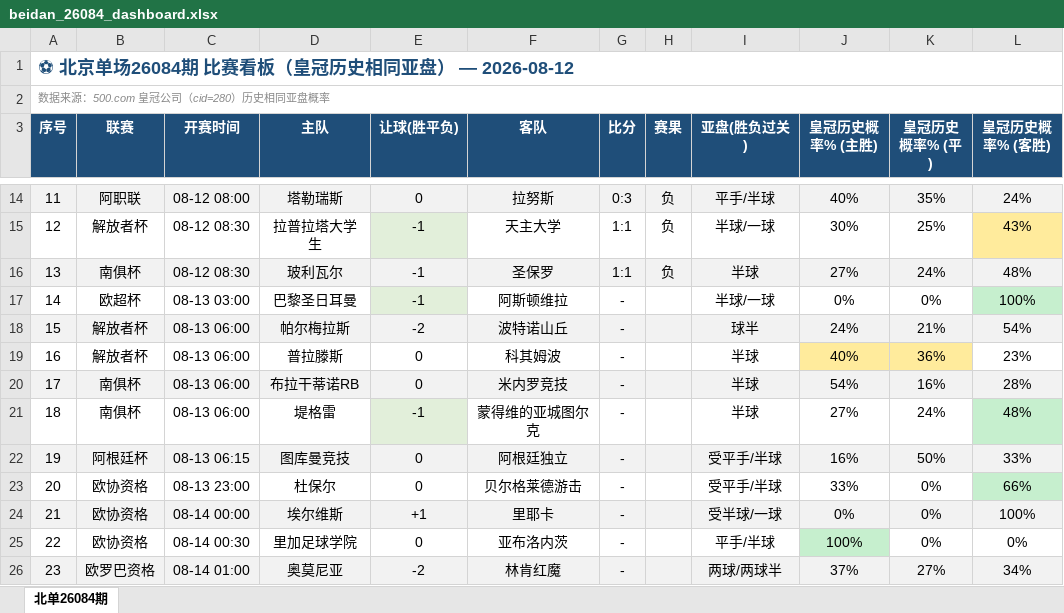
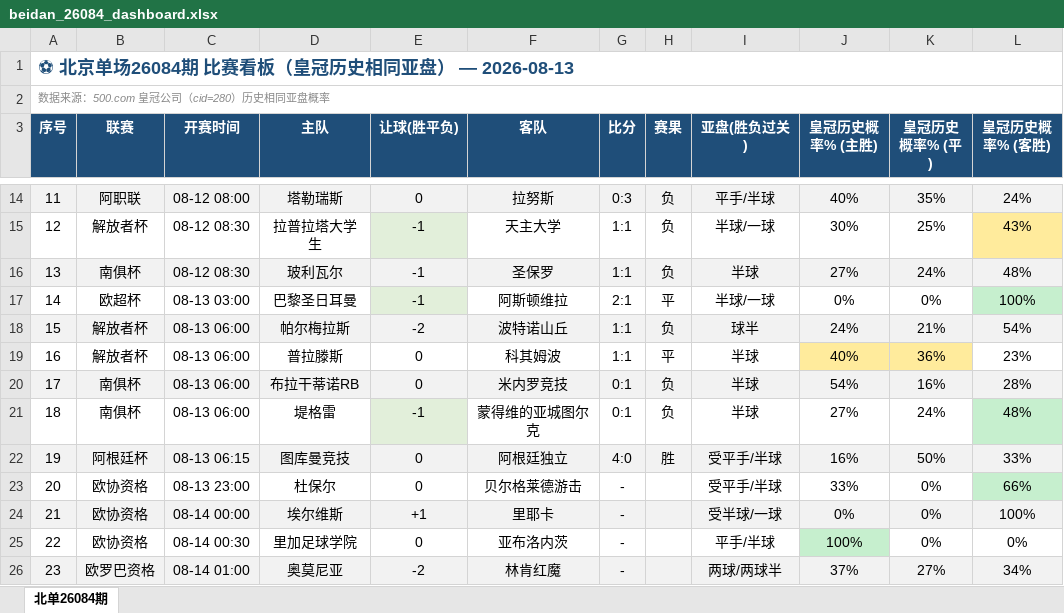
Before and after one commit to bily1258-design/football-dashboard, an Excel workbook: docs/data/beidan_26084_dashboard.xlsx, sheet 北单26084期, drawn as a sheet; only a part is shown, gaps mark what is left out; values as stored, in another font and other column widths than the file's, no borders; the diff names each change by its address in the sheet, - before the commit and + after, or states it on an @@ line.

```diff
--- a/docs/data/beidan_26084_dashboard.xlsx (sheet 北单26084期)
+++ b/docs/data/beidan_26084_dashboard.xlsx (sheet 北单26084期)
-A1 (序号): ⚽ 北京单场26084期 比赛看板（皇冠历史相同亚盘） — 2026-08-12
+A1 (序号): ⚽ 北京单场26084期 比赛看板（皇冠历史相同亚盘） — 2026-08-13
-G17 (比分): -
+G17 (比分): 2:1
-H17 (赛果): (empty)
+H17 (赛果): 平
-G18:G19 (比分): -
+G18:G19 (比分): 1:1
-H18 (赛果): (empty)
+H18 (赛果): 负
-H19 (赛果): (empty)
+H19 (赛果): 平
-G20:G21 (比分): -
+G20:G21 (比分): 0:1
-H20:H21 (赛果): (empty)
+H20:H21 (赛果): 负
-G22 (比分): -
+G22 (比分): 4:0
-H22 (赛果): (empty)
+H22 (赛果): 胜
```
Also changed, not shown: 8 other files.
